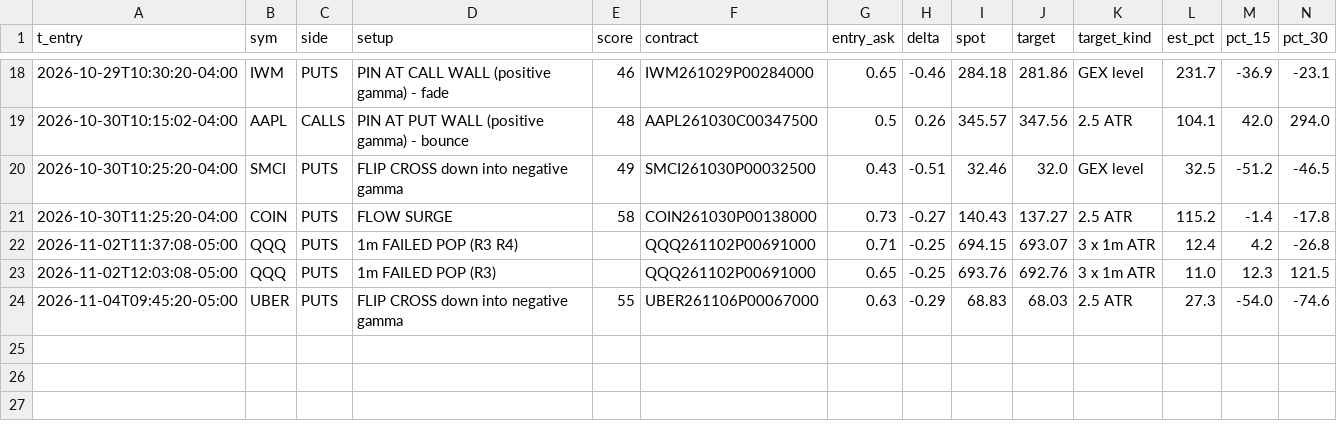
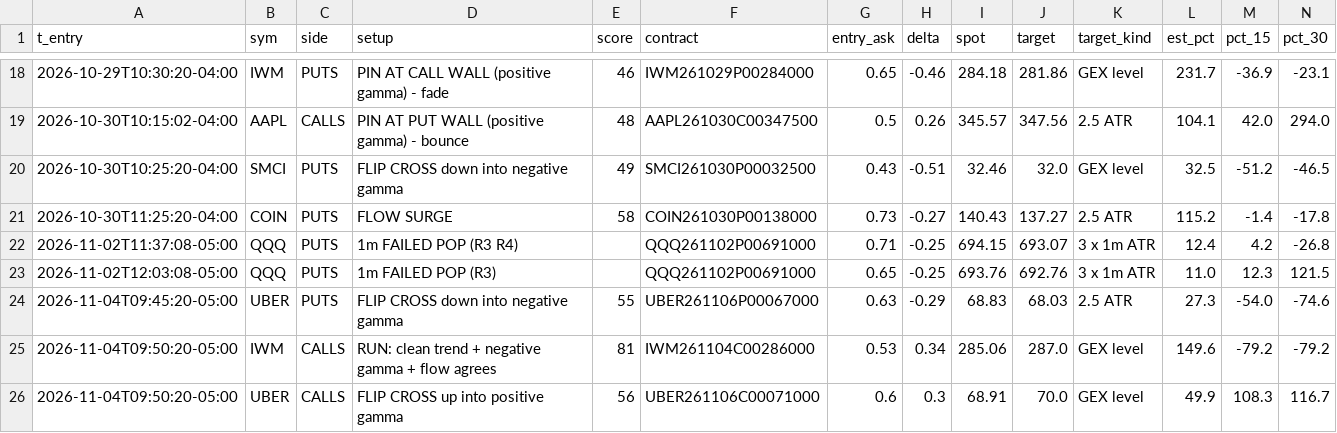
Before and after one commit to jnewsom188327/stoch-bot, a CSV file: gex_fires.csv, drawn as a sheet; only a part is shown, gaps mark what is left out; rows hold the shown columns only; the diff names each change by its address in the sheet, - before the commit and + after, or states it on an @@ line.

```diff
--- a/gex_fires.csv
+++ b/gex_fires.csv
+row 25: 2026-11-04T09:50:20-05:00 | IWM | CALLS | RUN: clean trend + negative gamma + flow agrees | 81 | IWM261104C00286000 | 0.53 | 0.34 | 285.06 | 287.0 | GEX level | 149.6 | -79.2 | -79.2
+row 26: 2026-11-04T09:50:20-05:00 | UBER | CALLS | FLIP CROSS up into positive gamma | 56 | UBER261106C00071000 | 0.6 | 0.3 | 68.91 | 70.0 | GEX level | 49.9 | 108.3 | 116.7
```
Also changed, not shown: 4 other files.
